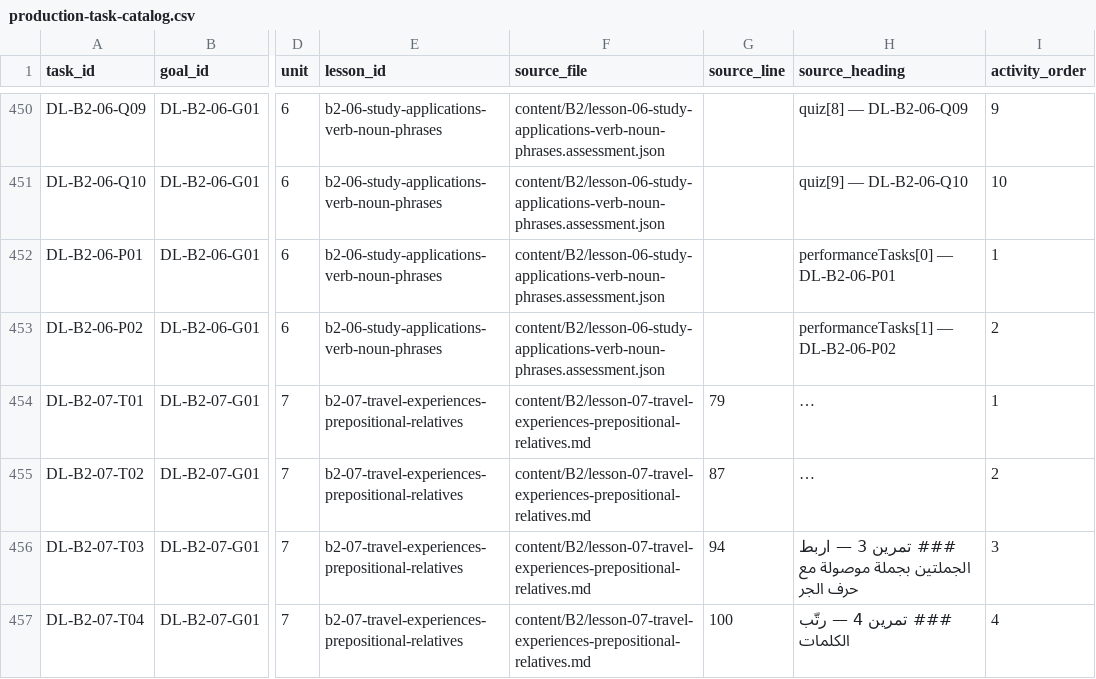
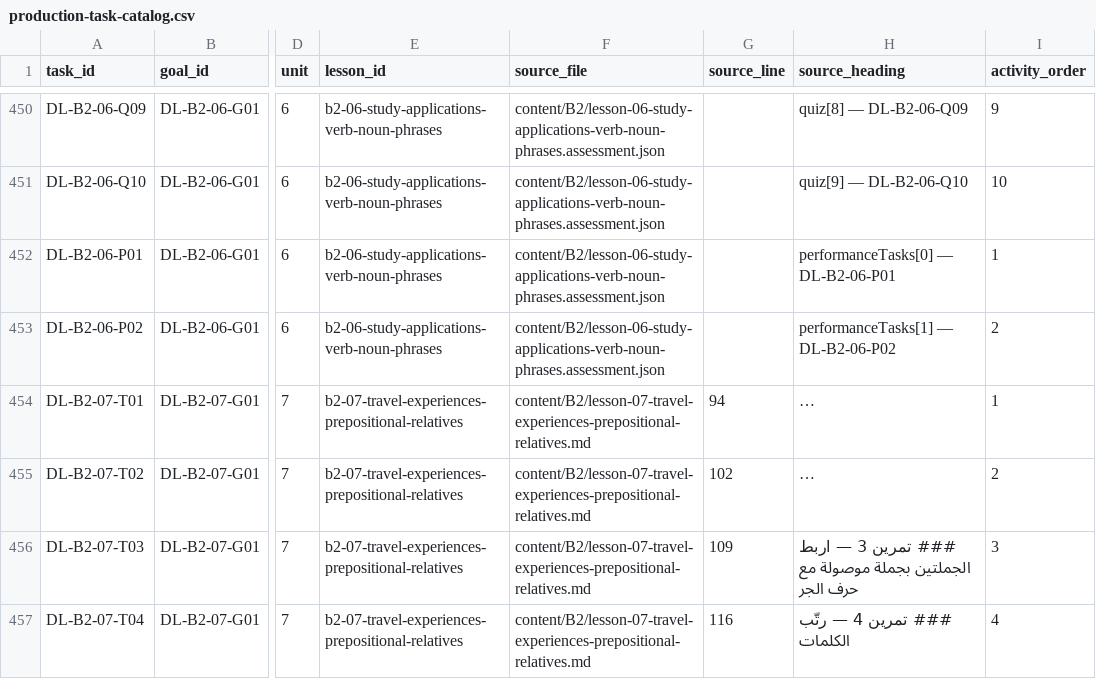
Before and after one commit to naderba69/deutschlern, a CSV file: data/production-task-catalog.csv, drawn as a sheet; only a part is shown, gaps mark what is left out; long unchanged cells end in …; the diff covers the shown part only; the diff names each change by its address in the sheet, - before the commit and + after, or states it on an @@ line.

```diff
--- a/data/production-task-catalog.csv
+++ b/data/production-task-catalog.csv
-G454 (source_line): 79
+G454 (source_line): 94
-G455 (source_line): 87
+G455 (source_line): 102
-G456 (source_line): 94
+G456 (source_line): 109
-G457 (source_line): 100
+G457 (source_line): 116
```
Also changed, not shown: 9 edited cells elsewhere in this file, data/audio-asset-register.csv, 9 other files.
